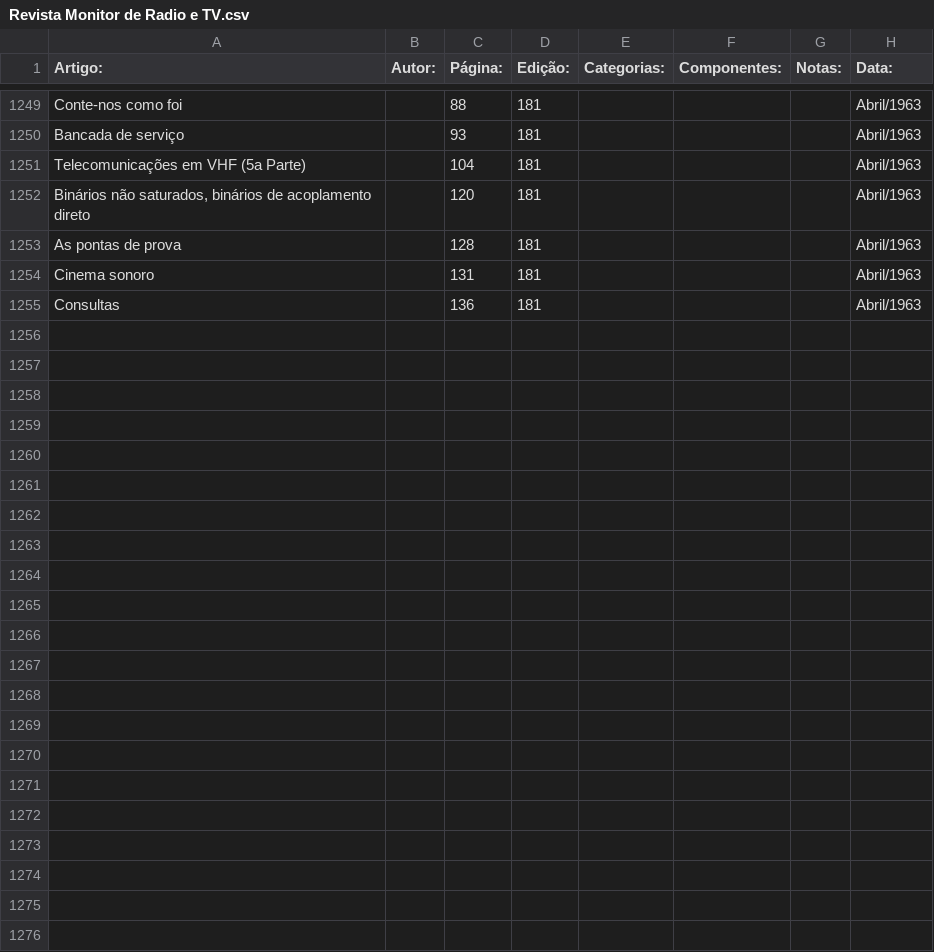
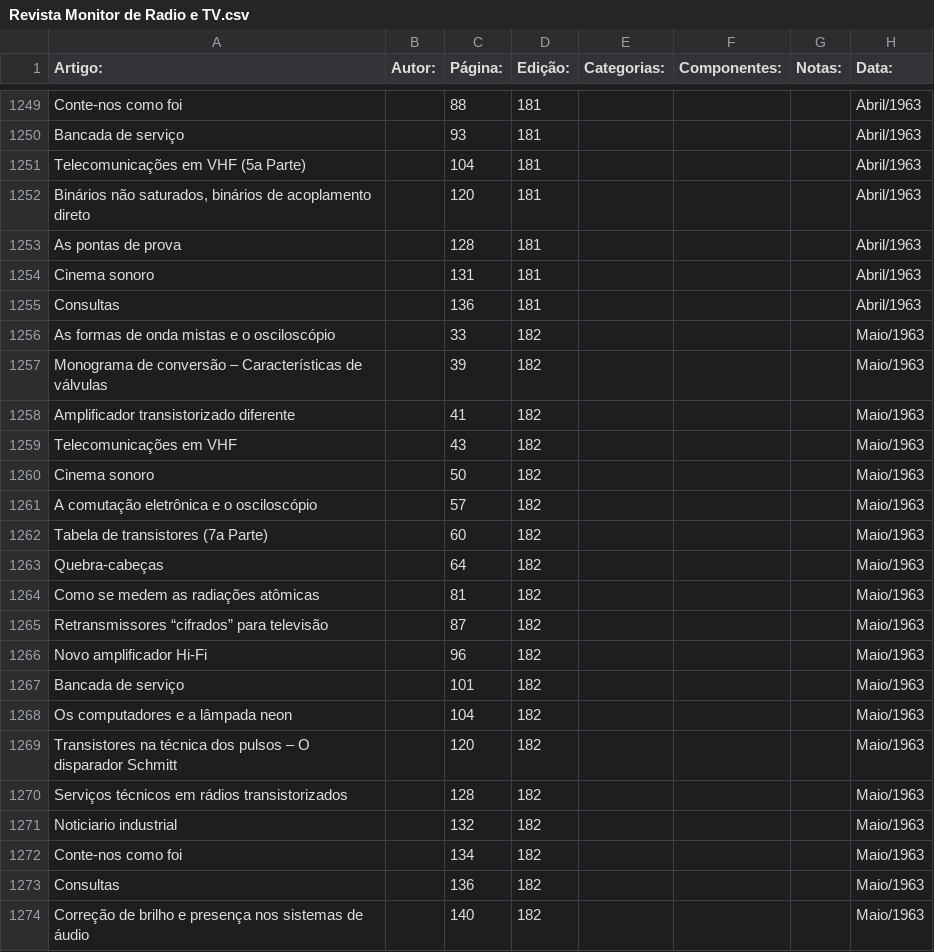
Before and after one commit to Pakequis/Indices_revistas_de_eletronica, a CSV file: Indices/Revista Monitor de Radio e TV.csv, drawn as a sheet; only a part is shown, gaps mark what is left out; the diff names each change by its address in the sheet, - before the commit and + after, or states it on an @@ line.

Commit message:
+1

```diff
--- a/Indices/Revista Monitor de Radio e TV.csv
+++ b/Indices/Revista Monitor de Radio e TV.csv
+row 1256: As formas de onda mistas e o osciloscópio |  | 33 | 182 |  |  |  | Maio/1963
+row 1257: Monograma de conversão – Características de válvulas |  | 39 | 182 |  |  |  | Maio/1963
+row 1258: Amplificador transistorizado diferente |  | 41 | 182 |  |  |  | Maio/1963
+row 1259: Telecomunicações em VHF |  | 43 | 182 |  |  |  | Maio/1963
+row 1260: Cinema sonoro |  | 50 | 182 |  |  |  | Maio/1963
+row 1261: A comutação eletrônica e o osciloscópio |  | 57 | 182 |  |  |  | Maio/1963
+row 1262: Tabela de transistores (7a Parte) |  | 60 | 182 |  |  |  | Maio/1963
+row 1263: Quebra-cabeças |  | 64 | 182 |  |  |  | Maio/1963
+row 1264: Como se medem as radiações atômicas |  | 81 | 182 |  |  |  | Maio/1963
+row 1265: Retransmissores “cifrados” para televisão |  | 87 | 182 |  |  |  | Maio/1963
+row 1266: Novo amplificador Hi-Fi |  | 96 | 182 |  |  |  | Maio/1963
+row 1267: Bancada de serviço |  | 101 | 182 |  |  |  | Maio/1963
+row 1268: Os computadores e a lâmpada neon |  | 104 | 182 |  |  |  | Maio/1963
+row 1269: Transistores na técnica dos pulsos – O disparador Schmitt |  | 120 | 182 |  |  |  | Maio/1963
+row 1270: Serviços técnicos em rádios transistorizados |  | 128 | 182 |  |  |  | Maio/1963
+row 1271: Noticiario industrial |  | 132 | 182 |  |  |  | Maio/1963
+row 1272: Conte-nos como foi |  | 134 | 182 |  |  |  | Maio/1963
+row 1273: Consultas |  | 136 | 182 |  |  |  | Maio/1963
+row 1274: Correção de brilho e presença nos sistemas de áudio |  | 140 | 182 |  |  |  | Maio/1963
```
